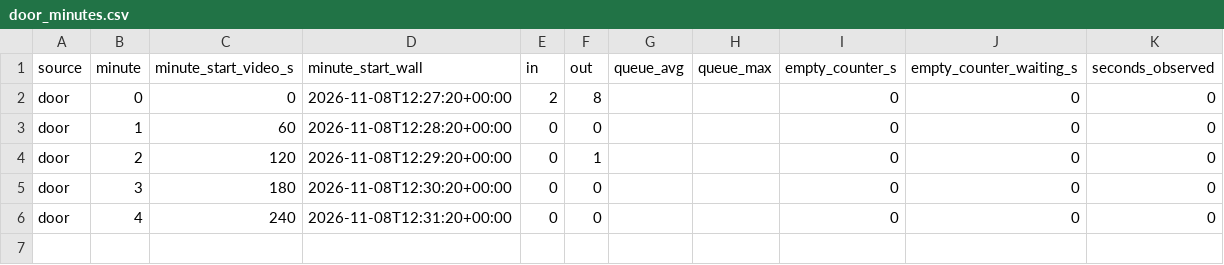
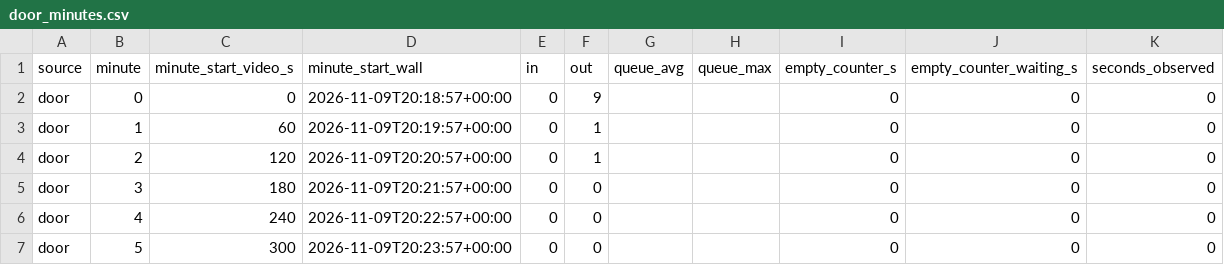
Before and after one commit to Shokhbek07/store-camera-analytics, a CSV file: results/eval/door_0307_1720/door_minutes.csv, drawn as a sheet.

Commit message:
Rerun the full evaluation with the E9 door settings

```diff
--- a/results/eval/door_0307_1720/door_minutes.csv
+++ b/results/eval/door_0307_1720/door_minutes.csv
@@ -1,6 +1,7 @@
 source,minute,minute_start_video_s,minute_start_wall,in,out,queue_avg,queue_max,empty_counter_s,empty_counter_waiting_s,seconds_observed
-door,0,0,2026-11-08T12:27:20+00:00,2,8,,,0,0,0
-door,1,60,2026-11-08T12:28:20+00:00,0,0,,,0,0,0
-door,2,120,2026-11-08T12:29:20+00:00,0,1,,,0,0,0
-door,3,180,2026-11-08T12:30:20+00:00,0,0,,,0,0,0
-door,4,240,2026-11-08T12:31:20+00:00,0,0,,,0,0,0
+door,0,0,2026-11-09T20:18:57+00:00,0,9,,,0,0,0
+door,1,60,2026-11-09T20:19:57+00:00,0,1,,,0,0,0
+door,2,120,2026-11-09T20:20:57+00:00,0,1,,,0,0,0
+door,3,180,2026-11-09T20:21:57+00:00,0,0,,,0,0,0
+door,4,240,2026-11-09T20:22:57+00:00,0,0,,,0,0,0
+door,5,300,2026-11-09T20:23:57+00:00,0,0,,,0,0,0
```
Also changed, not shown: results/eval/counter_1650/counter_minutes.csv, results/eval/counter_1720/counter_minutes.csv, 13 other files.
